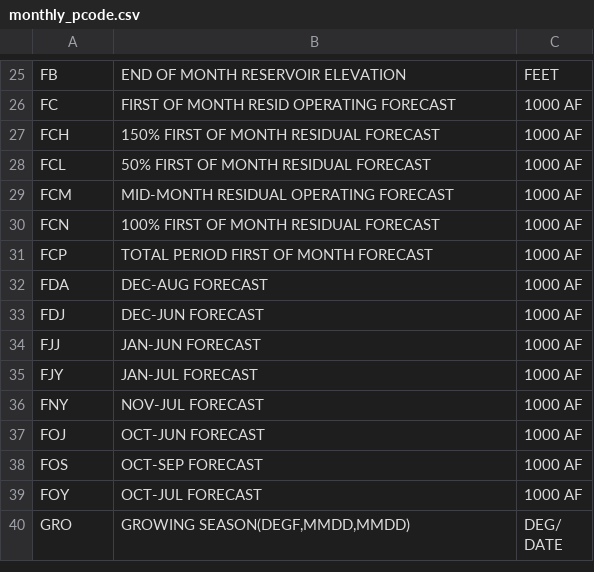
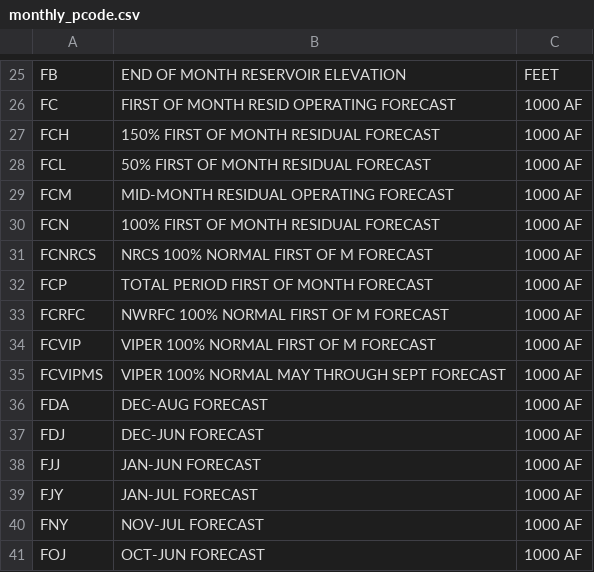
Before and after one commit to usbr/Pisces, a CSV file: Applications/cfg/monthly_pcode.csv, drawn as a sheet; only a part is shown, gaps mark what is left out; the shorter side is filled out with more unchanged rows.

```diff
--- a/Applications/cfg/monthly_pcode.csv
+++ b/Applications/cfg/monthly_pcode.csv
@@ -30,3 +30,7 @@ FCM,MID-MONTH RESIDUAL OPERATING FORECAST,1000 AF
 FCN,100% FIRST OF MONTH RESIDUAL FORECAST,1000 AF
+FCNRCS,NRCS 100% NORMAL FIRST OF M FORECAST,1000 AF
 FCP,TOTAL PERIOD FIRST OF MONTH FORECAST,1000 AF
+FCRFC,NWRFC 100% NORMAL FIRST OF M FORECAST,1000 AF
+FCVIP,VIPER 100% NORMAL FIRST OF M FORECAST,1000 AF
+FCVIPMS,VIPER 100% NORMAL MAY THROUGH SEPT FORECAST,1000 AF
 FDA,DEC-AUG FORECAST,1000 AF
```
Also changed, not shown: 3 other files.
